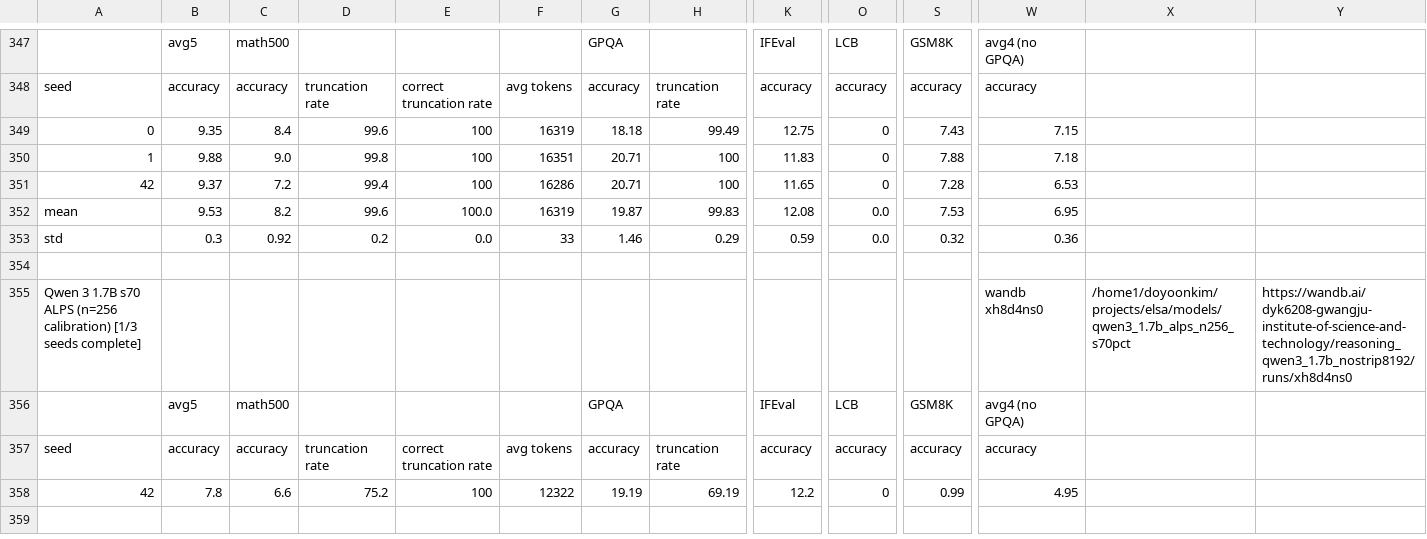
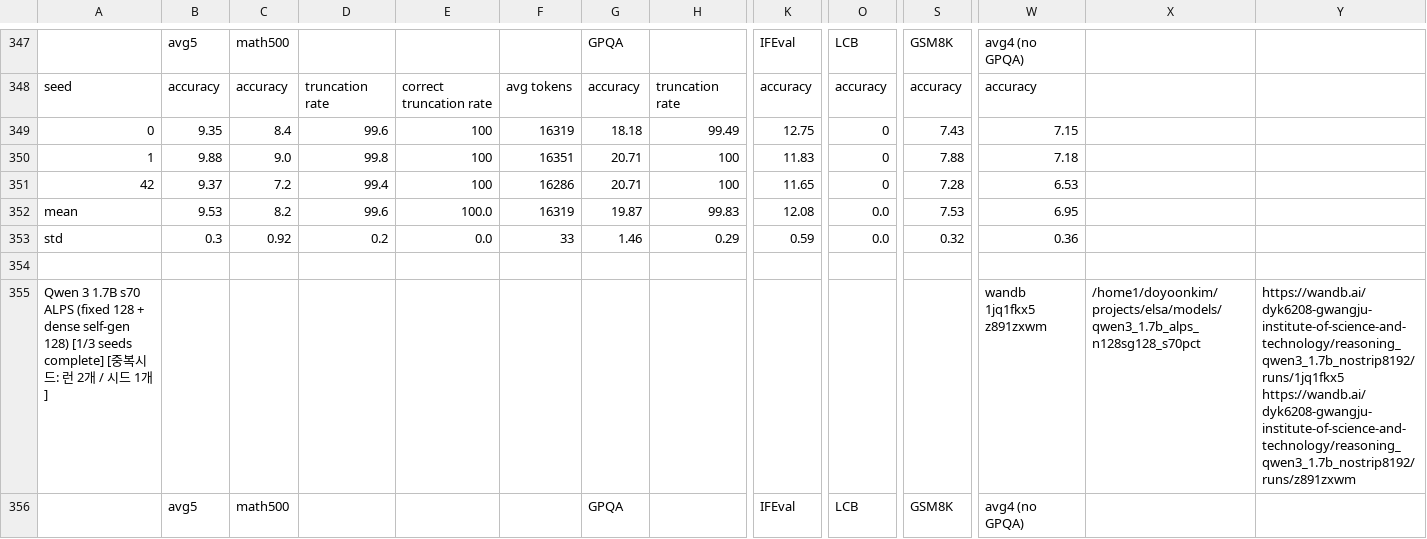
Before and after one commit to cosmos1030/onpolicyelsa_code, a TSV file: long_tsv_results/1.7b/long_results_1.7b.tsv, drawn as a sheet; only a part is shown, gaps mark what is left out; the shorter side is filled out with more unchanged rows; rows hold the shown columns only; the diff covers the shown part only; the diff names each change by its address in the sheet, - before the commit and + after, or states it on an @@ line.

```diff
--- a/long_tsv_results/1.7b/long_results_1.7b.tsv
+++ b/long_tsv_results/1.7b/long_results_1.7b.tsv
+row 354: (empty)
+row 355: Qwen 3 1.7B s70 ALPS (fixed 128 + dense self-gen 128) [1/3 seeds complete] [중복시드: 런 2개 / 시드 1개] |  |  |  |  |  |  |  |  |  |  | wandb 1jq1fkx5 z891zxwm | /home1/doyoonkim/projects/elsa/models/qwen3_1.7b_alps_n128sg128_s70pct | https://wandb.ai/dyk6208-gwangju-institute-of-science-and-technology/reasoning_qwen3_1.7b_nostrip8192/runs/1jq1fkx5 https://wandb.ai/dyk6208-gwangju-institute-of-science-and-technology/reasoning_qwen3_1.7b_nostrip8192/runs/z891zxwm
+row 356:  | avg5 | math500 |  |  |  | GPQA |  | IFEval | LCB | GSM8K | avg4 (no GPQA)
```
Also changed, not shown: 2 added rows and 3 edited cells elsewhere in this file, long_tsv_results/1.7b/runs_1.7b.tsv, long_tsv_results/4b/long_results_4b.tsv, 3 other files.
